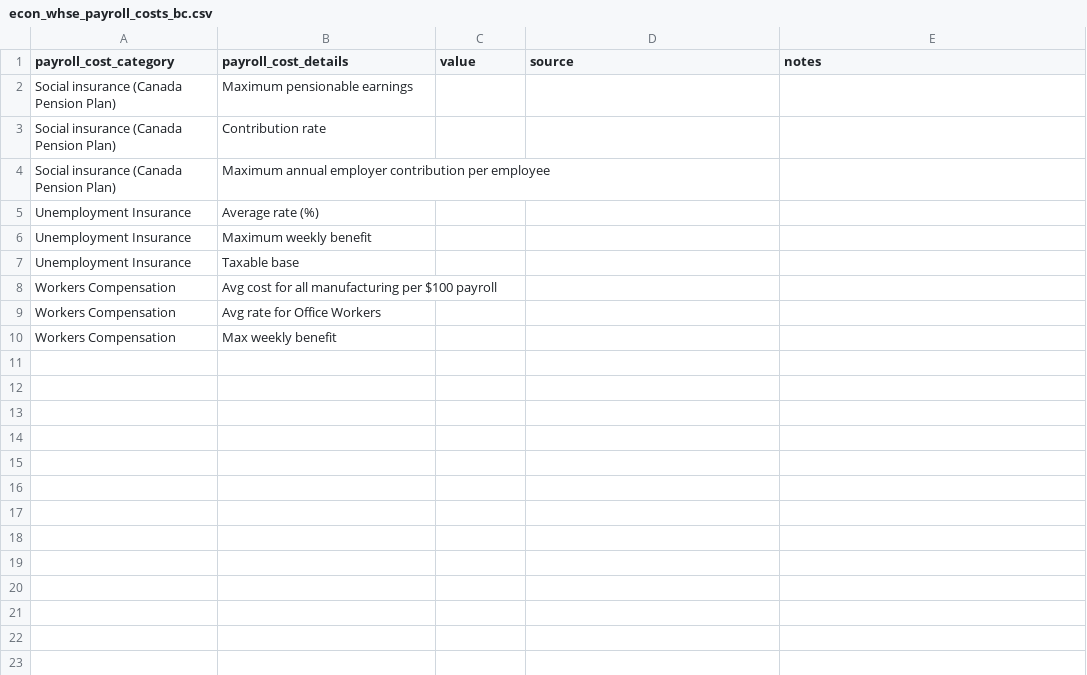
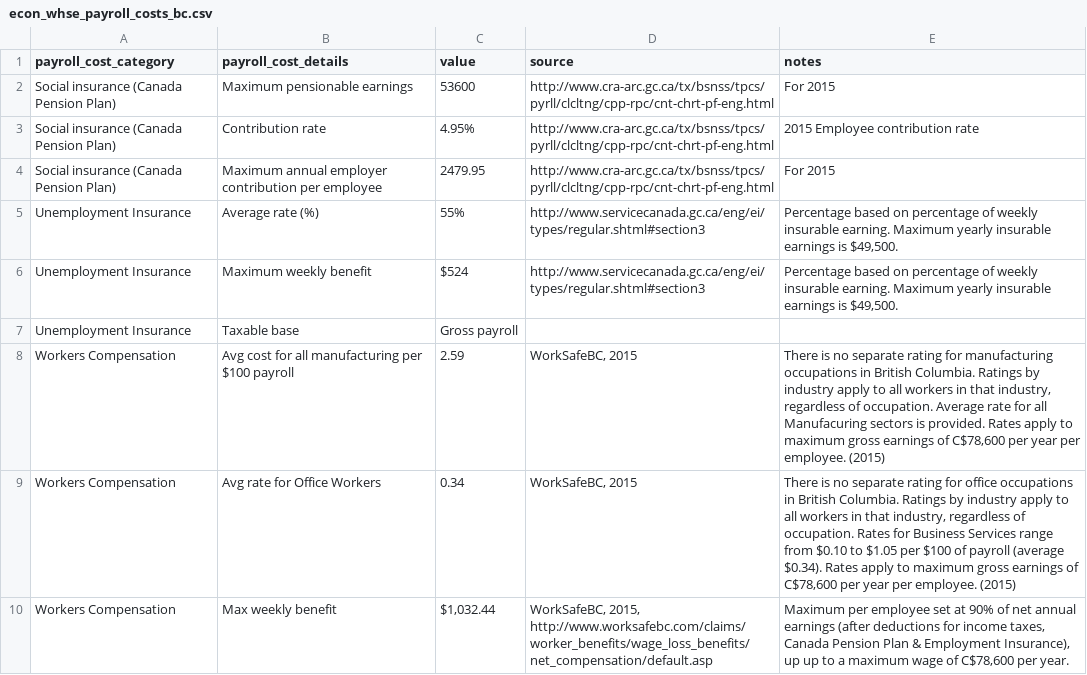
Before and after one commit to smnorris/mit_onetool_data, a CSV file: PayrollCosts/econ_whse_payroll_costs_bc.csv, drawn as a sheet.

```diff
--- a/PayrollCosts/econ_whse_payroll_costs_bc.csv
+++ b/PayrollCosts/econ_whse_payroll_costs_bc.csv
@@ -1,10 +1,10 @@
 payroll_cost_category,payroll_cost_details,value,source,notes
-Social insurance (Canada Pension Plan),Maximum pensionable earnings,,,
-Social insurance (Canada Pension Plan),Contribution rate,,,
-Social insurance (Canada Pension Plan),Maximum annual employer contribution per employee,,,
-Unemployment Insurance,Average rate (%),,,
-Unemployment Insurance,Maximum weekly benefit,,,
-Unemployment Insurance,Taxable base,,,
-Workers Compensation,Avg cost for all manufacturing per $100 payroll,,,
-Workers Compensation,Avg rate for Office Workers,,,
-Workers Compensation,Max weekly benefit,,,
+Social insurance (Canada Pension Plan),Maximum pensionable earnings,53600,http://www.cra-arc.gc.ca/tx/bsnss/tpcs/pyrll/clcltng/cpp-rpc/cnt-chrt-pf-eng.html,For 2015
+Social insurance (Canada Pension Plan),Contribution rate,4.95%,http://www.cra-arc.gc.ca/tx/bsnss/tpcs/pyrll/clcltng/cpp-rpc/cnt-chrt-pf-eng.html,2015 Employee contribution rate
+Social insurance (Canada Pension Plan),Maximum annual employer contribution per employee,2479.95,http://www.cra-arc.gc.ca/tx/bsnss/tpcs/pyrll/clcltng/cpp-rpc/cnt-chrt-pf-eng.html,For 2015
+Unemployment Insurance,Average rate (%),55%,http://www.servicecanada.gc.ca/eng/ei/types/regular.shtml#section3,"Percentage based on percentage of weekly insurable earning. Maximum yearly insurable earnings is $49,500. "
+Unemployment Insurance,Maximum weekly benefit,$524,http://www.servicecanada.gc.ca/eng/ei/types/regular.shtml#section3,"Percentage based on percentage of weekly insurable earning. Maximum yearly insurable earnings is $49,500. "
+Unemployment Insurance,Taxable base,Gross payroll,,
+Workers Compensation,Avg cost for all manufacturing per $100 payroll,2.59,"WorkSafeBC, 2015","There is no separate rating for manufacturing occupations in British Columbia. Ratings by industry apply to all workers in that industry, regardless of occupation. Average rate for all Manufacuring sectors is provided. Rates apply to maximum gross earnings of C$78,600 per year per employee. (2015)"
+Workers Compensation,Avg rate for Office Workers,0.34,"WorkSafeBC, 2015","There is no separate rating for office occupations in British Columbia. Ratings by industry apply to all workers in that industry, regardless of occupation. Rates for Business Services range from $0.10 to $1.05 per $100 of payroll (average $0.34). Rates apply to maximum gross earnings of C$78,600 per year per employee. (2015)"
+Workers Compensation,Max weekly benefit,"$1,032.44","WorkSafeBC, 2015, http://www.worksafebc.com/claims/worker_benefits/wage_loss_benefits/net_compensation/default.asp","Maximum per employee set at 90% of net annual earnings (after deductions for income taxes, Canada Pension Plan & Employment Insurance), up  up to a maximum wage of C$78,600 per year. "
```
Also changed, not shown: 1 other file.
